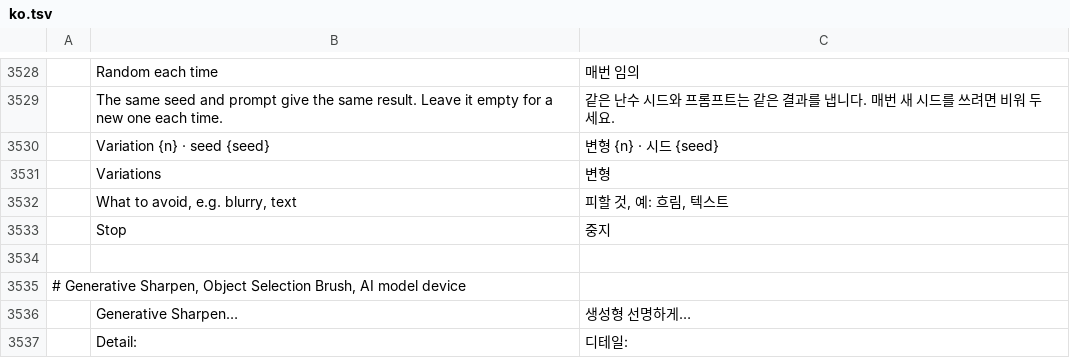
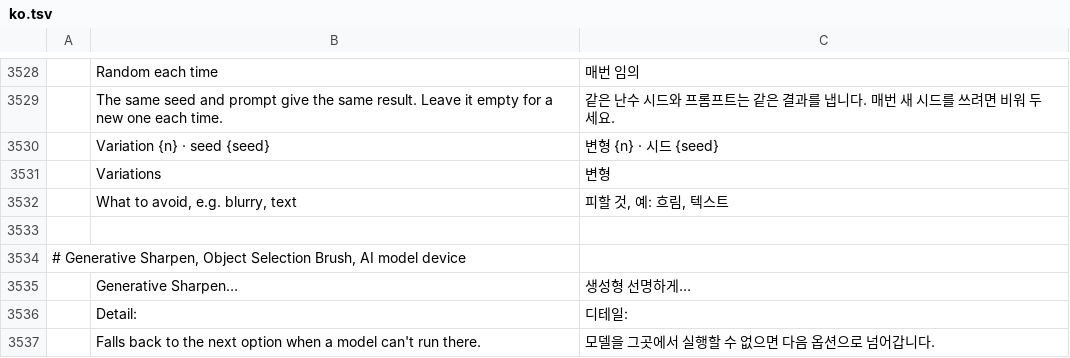
Before and after one commit to fopelka-EOCS/Photo_Craft, a TSV file: crates/ui-egui/src/i18n/ko.tsv, drawn as a sheet; only a part is shown, gaps mark what is left out; the shorter side is filled out with more unchanged rows; the diff names each change by its address in the sheet, - before the commit and + after, or states it on an @@ line.

```diff
--- a/crates/ui-egui/src/i18n/ko.tsv
+++ b/crates/ui-egui/src/i18n/ko.tsv
-row 3533:  | Stop | 중지
```
Also changed, not shown: crates/ui-egui/src/i18n/de.tsv, crates/ui-egui/src/i18n/zh-hans.tsv, 3 other files.
